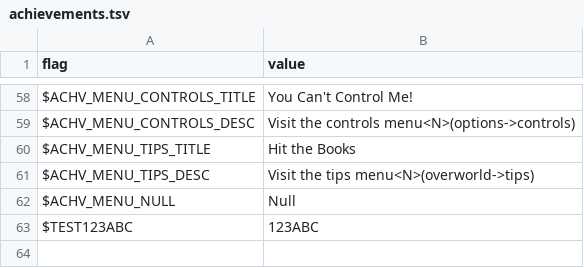
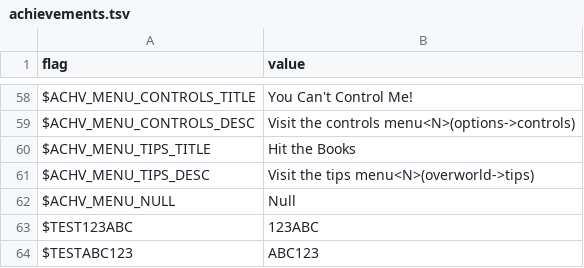
Before and after one commit to larsiusprime/defendersquest-loc, a TSV file: dq1_dx/en-US/achievements.tsv, drawn as a sheet; only a part is shown, gaps mark what is left out; the diff names each change by its address in the sheet, - before the commit and + after, or states it on an @@ line.

Commit message:
Automated sync from Google Sheets

```diff
--- a/dq1_dx/en-US/achievements.tsv
+++ b/dq1_dx/en-US/achievements.tsv
+row 64: $TESTABC123 | ABC123
```
